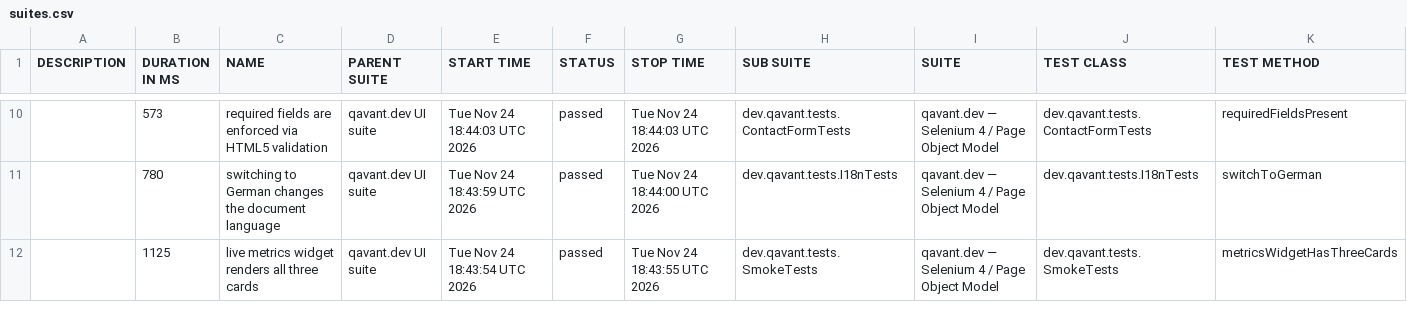
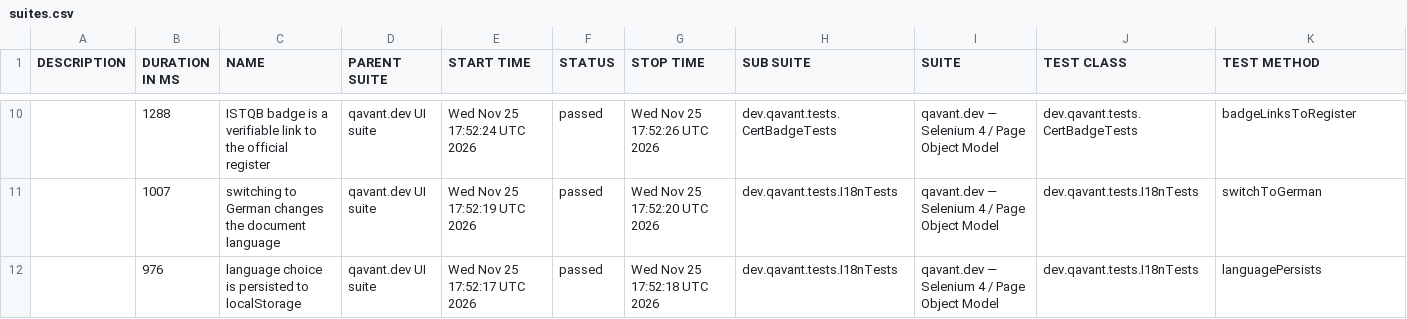
Before and after one commit to peterolah-qa/qavant-selenium, a CSV file: data/suites.csv, drawn as a sheet; only a part is shown, gaps mark what is left out; the diff covers the shown part only.

```diff
--- a/data/suites.csv
+++ b/data/suites.csv
@@ -10,3 +10,3 @@
-"","573","required fields are enforced via HTML5 validation","qavant.dev UI suite","Tue Nov 24 18:44:03 UTC 2026","passed","Tue Nov 24 18:44:03 UTC 2026","dev.qavant.tests.ContactFormTests","qavant.dev — Selenium 4 / Page Object Model","dev.qavant.tests.ContactFormTests","requiredFieldsPresent"
-"","780","switching to German changes the document language","qavant.dev UI suite","Tue Nov 24 18:43:59 UTC 2026","passed","Tue Nov 24 18:44:00 UTC 2026","dev.qavant.tests.I18nTests","qavant.dev — Selenium 4 / Page Object Model","dev.qavant.tests.I18nTests","switchToGerman"
-"","1125","live metrics widget renders all three cards","qavant.dev UI suite","Tue Nov 24 18:43:54 UTC 2026","passed","Tue Nov 24 18:43:55 UTC 2026","dev.qavant.tests.SmokeTests","qavant.dev — Selenium 4 / Page Object Model","dev.qavant.tests.SmokeTests","metricsWidgetHasThreeCards"
+"","1288","ISTQB badge is a verifiable link to the official register","qavant.dev UI suite","Wed Nov 25 17:52:24 UTC 2026","passed","Wed Nov 25 17:52:26 UTC 2026","dev.qavant.tests.CertBadgeTests","qavant.dev — Selenium 4 / Page Object Model","dev.qavant.tests.CertBadgeTests","badgeLinksToRegister"
+"","1007","switching to German changes the document language","qavant.dev UI suite","Wed Nov 25 17:52:19 UTC 2026","passed","Wed Nov 25 17:52:20 UTC 2026","dev.qavant.tests.I18nTests","qavant.dev — Selenium 4 / Page Object Model","dev.qavant.tests.I18nTests","switchToGerman"
+"","976","language choice is persisted to localStorage","qavant.dev UI suite","Wed Nov 25 17:52:17 UTC 2026","passed","Wed Nov 25 17:52:18 UTC 2026","dev.qavant.tests.I18nTests","qavant.dev — Selenium 4 / Page Object Model","dev.qavant.tests.I18nTests","languagePersists"
```
Also changed, not shown: 2 added rows, 2 removed rows and 28 edited cells elsewhere in this file, 36 other files.
